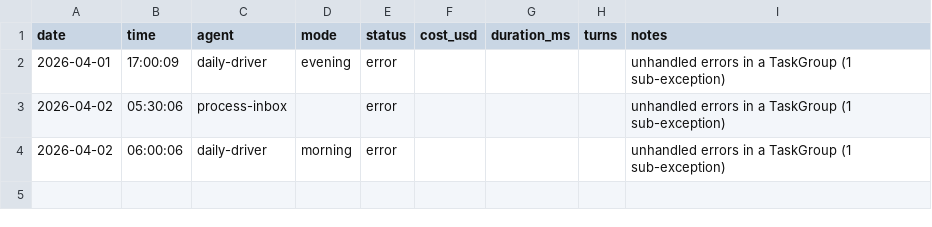
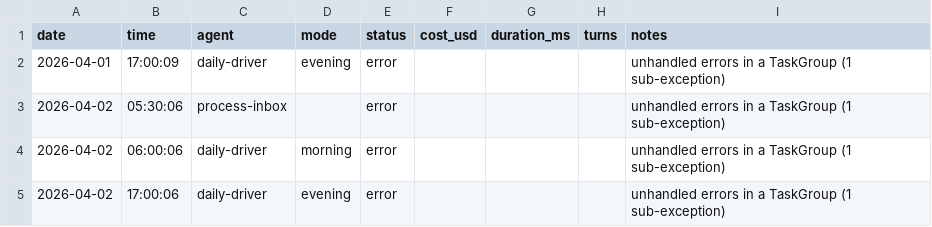
Before and after one commit to seanwinslow28/code-brain, a CSV file: vault/90_system/agent-logs/agent-run-history.csv, drawn as a sheet.

Commit message:
vault: auto-commit 2026-04-02 17:08:17

```diff
--- a/vault/90_system/agent-logs/agent-run-history.csv
+++ b/vault/90_system/agent-logs/agent-run-history.csv
@@ -4 +4,2 @@ date,time,agent,mode,status,cost_usd,duration_ms,turns,notes
 2026-04-02,06:00:06,daily-driver,morning,error,,,,unhandled errors in a TaskGroup (1 sub-exception)
+2026-04-02,17:00:06,daily-driver,evening,error,,,,unhandled errors in a TaskGroup (1 sub-exception)
```
Also changed, not shown: 2 other files.
